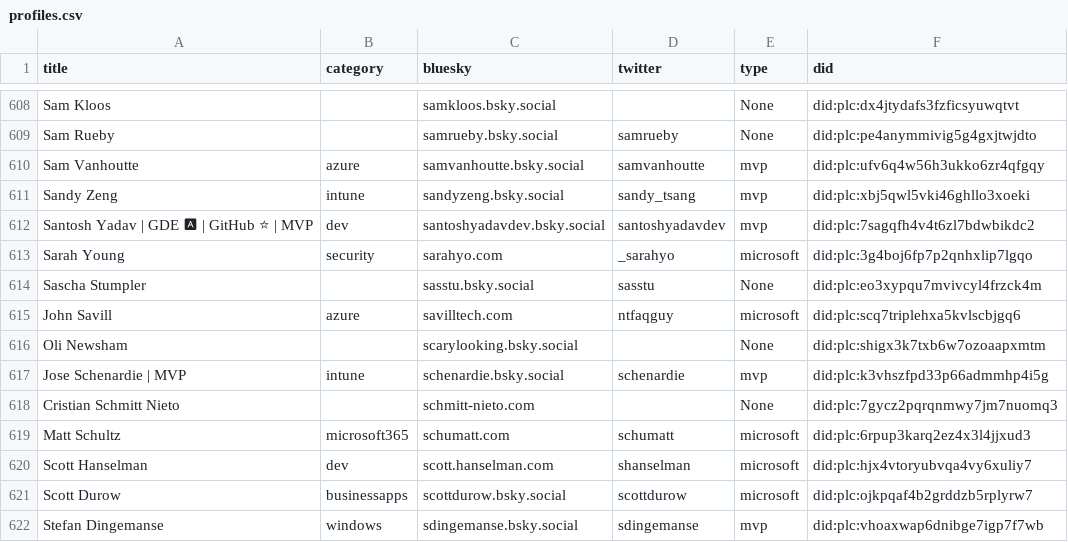
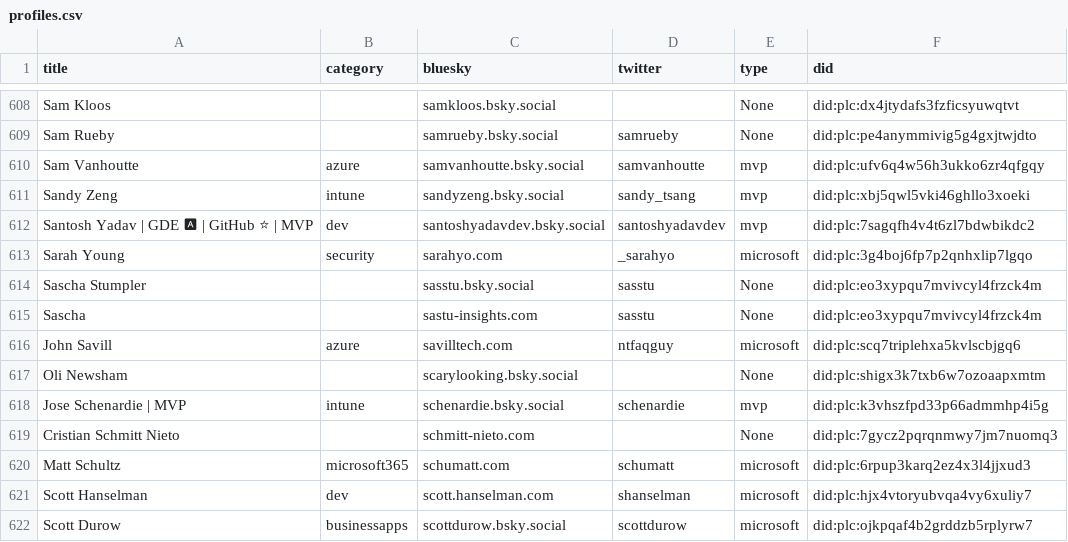
Before and after one commit to plemich/bluesky, a CSV file: website/static/profiles.csv, drawn as a sheet; only a part is shown, gaps mark what is left out; the shorter side is filled out with more unchanged rows.

```diff
--- a/website/static/profiles.csv
+++ b/website/static/profiles.csv
@@ -618,2 +618,3 @@
 "Sascha Stumpler",,"sasstu.bsky.social","sasstu","None","did:plc:eo3xypqu7mvivcyl4frzck4m"
+"Sascha ",,"sastu-insights.com","sasstu","None","did:plc:eo3xypqu7mvivcyl4frzck4m"
 "John Savill","azure","savilltech.com","ntfaqguy","microsoft","did:plc:scq7triplehxa5kvlscbjgq6"
```
Also changed, not shown: 1 other file.
